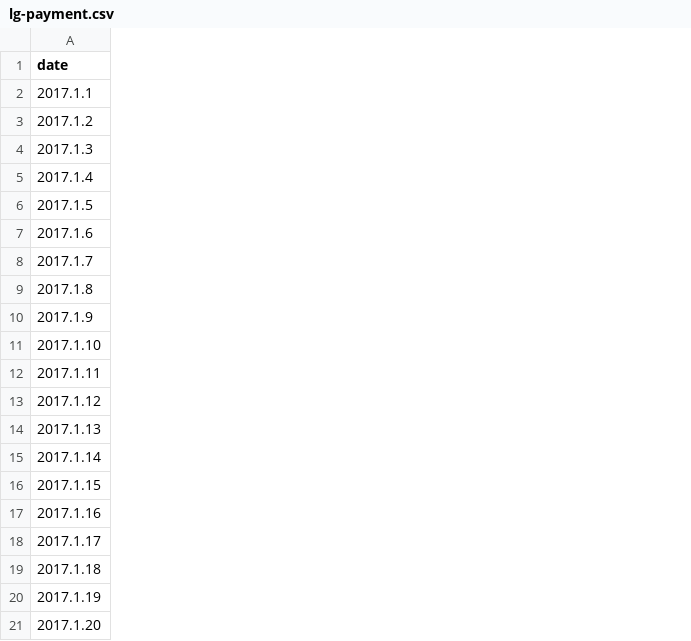
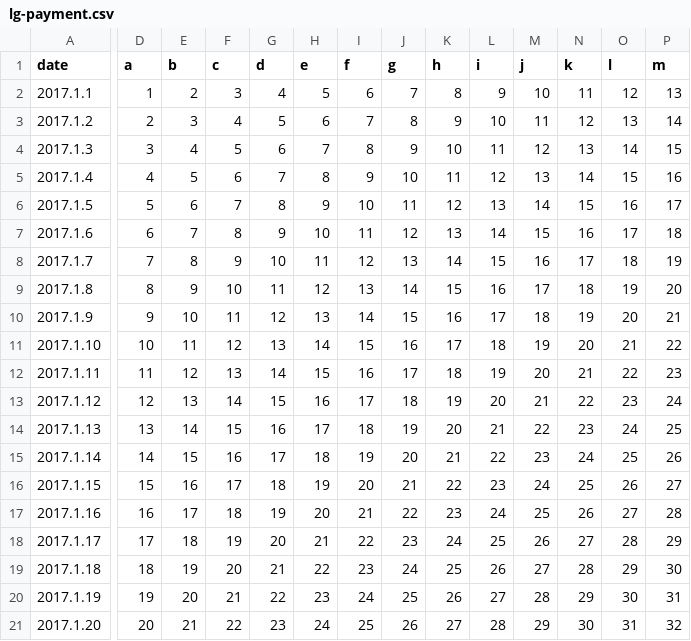
Before and after one commit to traeper/python-excel-automation, a CSV file: lesson/lesson2/csv/lg-payment.csv, drawn as a sheet; only a part is shown, gaps mark what is left out; the diff covers the shown part only; the diff names each change by its address in the sheet, - before the commit and + after, or states it on an @@ line.

```diff
--- a/lesson/lesson2/csv/lg-payment.csv
+++ b/lesson/lesson2/csv/lg-payment.csv
+column D (a), rows 2-21: 1 | 2 | 3 | 4 | 5 | 6 | 7 | 8 | 9 | 10 | 11 | 12 | 13 | 14 | 15 | 16 | 17 | 18 | 19 | 20
+column E (b), rows 2-21: 2 | 3 | 4 | 5 | 6 | 7 | 8 | 9 | 10 | 11 | 12 | 13 | 14 | 15 | 16 | 17 | 18 | 19 | 20 | 21
+column F (c), rows 2-21: 3 | 4 | 5 | 6 | 7 | 8 | 9 | 10 | 11 | 12 | 13 | 14 | 15 | 16 | 17 | 18 | 19 | 20 | 21 | 22
+column G (d), rows 2-21: 4 | 5 | 6 | 7 | 8 | 9 | 10 | 11 | 12 | 13 | 14 | 15 | 16 | 17 | 18 | 19 | 20 | 21 | 22 | 23
+column H (e), rows 2-21: 5 | 6 | 7 | 8 | 9 | 10 | 11 | 12 | 13 | 14 | 15 | 16 | 17 | 18 | 19 | 20 | 21 | 22 | 23 | 24
+column I (f), rows 2-21: 6 | 7 | 8 | 9 | 10 | 11 | 12 | 13 | 14 | 15 | 16 | 17 | 18 | 19 | 20 | 21 | 22 | 23 | 24 | 25
+column J (g), rows 2-21: 7 | 8 | 9 | 10 | 11 | 12 | 13 | 14 | 15 | 16 | 17 | 18 | 19 | 20 | 21 | 22 | 23 | 24 | 25 | 26
+column K (h), rows 2-21: 8 | 9 | 10 | 11 | 12 | 13 | 14 | 15 | 16 | 17 | 18 | 19 | 20 | 21 | 22 | 23 | 24 | 25 | 26 | 27
+column L (i), rows 2-21: 9 | 10 | 11 | 12 | 13 | 14 | 15 | 16 | 17 | 18 | 19 | 20 | 21 | 22 | 23 | 24 | 25 | 26 | 27 | 28
+column M (j), rows 2-21: 10 | 11 | 12 | 13 | 14 | 15 | 16 | 17 | 18 | 19 | 20 | 21 | 22 | 23 | 24 | 25 | 26 | 27 | 28 | 29
+column N (k), rows 2-21: 11 | 12 | 13 | 14 | 15 | 16 | 17 | 18 | 19 | 20 | 21 | 22 | 23 | 24 | 25 | 26 | 27 | 28 | 29 | 30
+column O (l), rows 2-21: 12 | 13 | 14 | 15 | 16 | 17 | 18 | 19 | 20 | 21 | 22 | 23 | 24 | 25 | 26 | 27 | 28 | 29 | 30 | 31
+column P (m), rows 2-21: 13 | 14 | 15 | 16 | 17 | 18 | 19 | 20 | 21 | 22 | 23 | 24 | 25 | 26 | 27 | 28 | 29 | 30 | 31 | 32
```
Also changed, not shown: 3 added columns elsewhere in this file, 5 other files.
